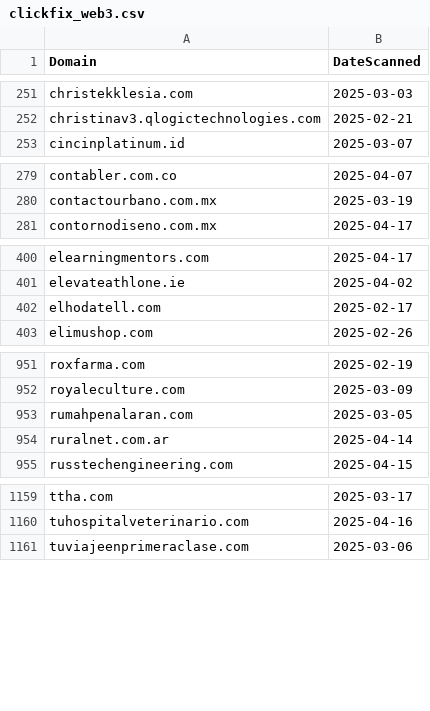
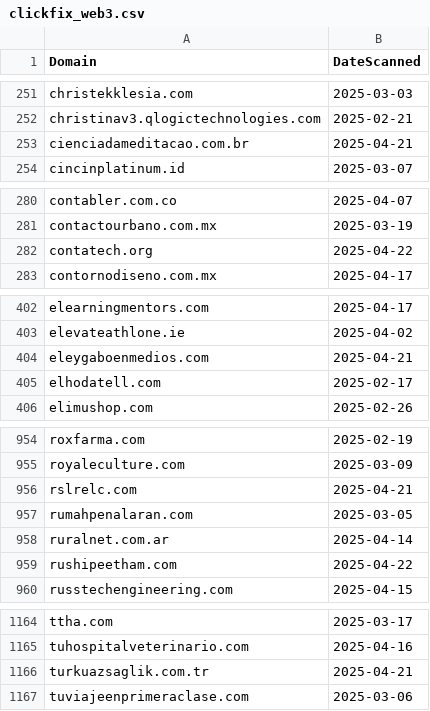
Before and after one commit to dbertho/ioc, a CSV file: clickfix_web3.csv, drawn as a sheet; only a part is shown, gaps mark what is left out; the diff covers the shown part only; the diff names each change by its address in the sheet, - before the commit and + after, or states it on an @@ line.

Commit message:
Update ClickFix Web3 IOC list

```diff
--- a/clickfix_web3.csv
+++ b/clickfix_web3.csv
+row 253: cienciadameditacao.com.br | 2025-04-21
+row 282: contatech.org | 2025-04-22
+row 404: eleygaboenmedios.com | 2025-04-21
+row 956: rslrelc.com | 2025-04-21
+row 959: rushipeetham.com | 2025-04-22
+row 1166: turkuazsaglik.com.tr | 2025-04-21
```
Also changed, not shown: 1 added row elsewhere in this file.
